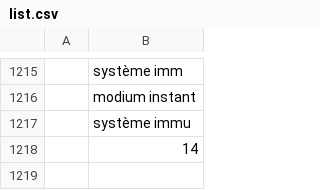
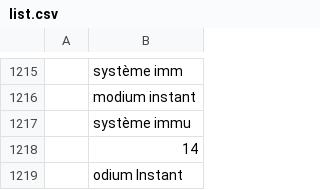
Before and after one commit to MauroDruwel/Smart-Medicin-Faire-pictures, a CSV file: list.csv, drawn as a sheet; only a part is shown, gaps mark what is left out; the diff names each change by its address in the sheet, - before the commit and + after, or states it on an @@ line.

```diff
--- a/list.csv
+++ b/list.csv
+row 1219:  | odium Instant
```
Also changed, not shown: 1 other file.
